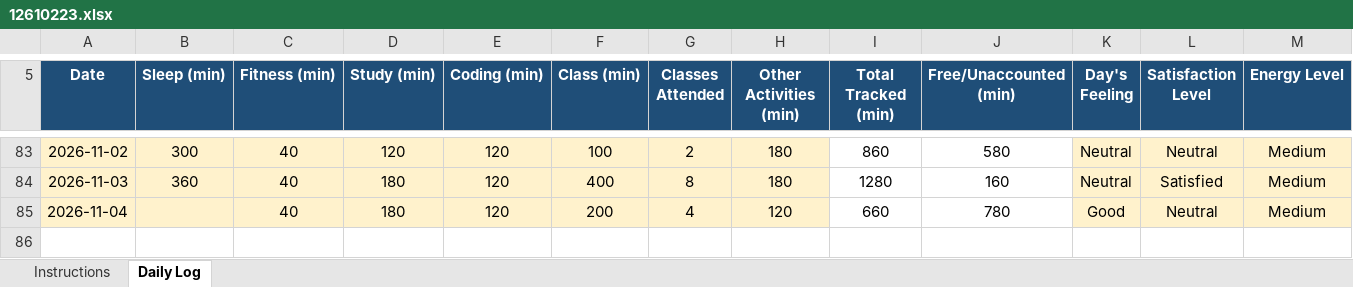
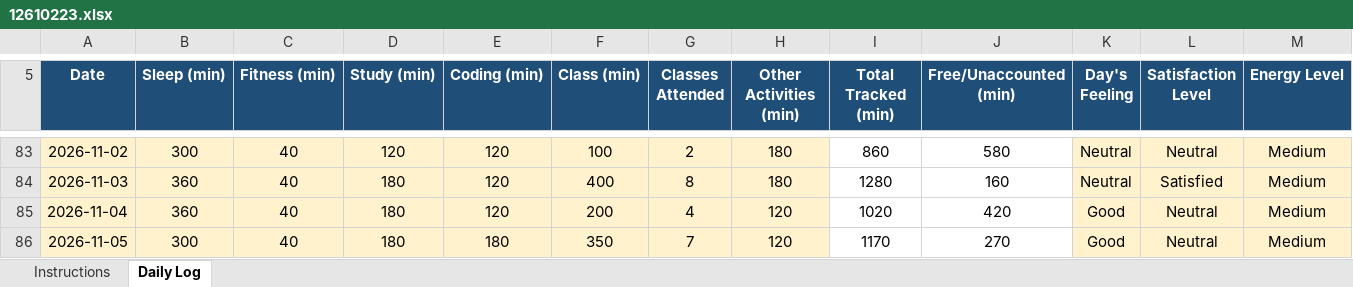
Before and after one commit to djveeru12345-wq/CAP776-GROUP-I-, an Excel workbook: 12610223.xlsx, sheet Daily Log, drawn as a sheet; only a part is shown, gaps mark what is left out; values as stored, in another font and other column widths than the file's, no borders; conditional formats not drawn; rows hold the shown columns only; the diff names each change by its address in the sheet, - before the commit and + after, or states it on an @@ line.

Commit message:
updated excel file sheet

```diff
--- a/12610223.xlsx (sheet Daily Log)
+++ b/12610223.xlsx (sheet Daily Log)
-B85 (Sleep (min)): (empty)
+B85 (Sleep (min)): 360
-I85 (Total Tracked (min)): 660
+I85 (Total Tracked (min)): 1020
-J85 (Free/Unaccounted (min)): 780
+J85 (Free/Unaccounted (min)): 420
+row 86: 2026-11-05 | 300 | 40 | 180 | 180 | 350 | 7 | 120 | 1170 | 270 | Good | Neutral | Medium
```
